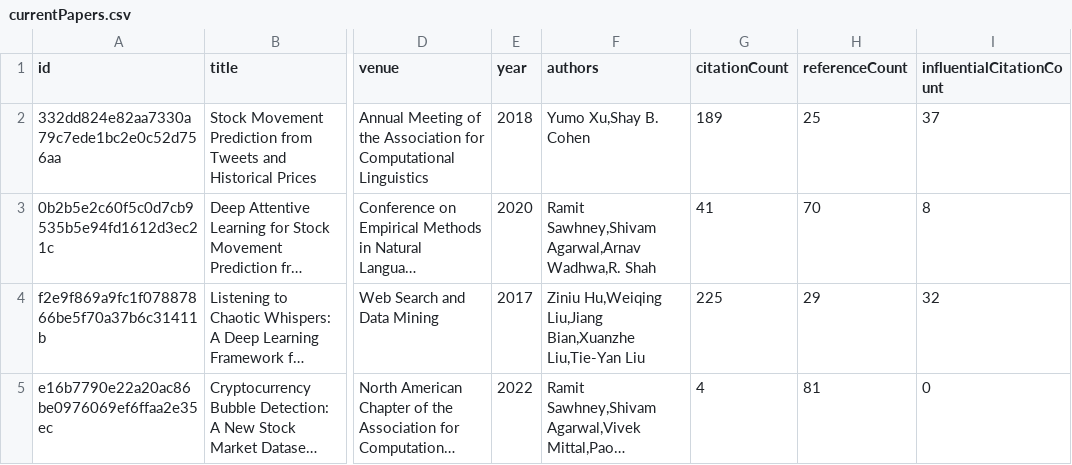
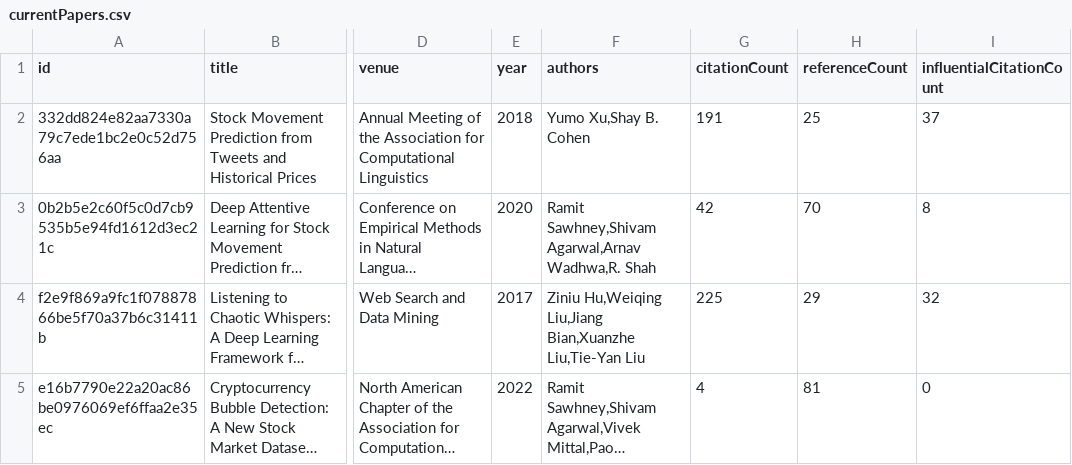
Before and after one commit to avi-jit/memestock-lit-review, a CSV file: data/currentPapers.csv, drawn as a sheet; only a part is shown, gaps mark what is left out; long unchanged cells end in …; the diff names each change by its address in the sheet, - before the commit and + after, or states it on an @@ line.

Commit message:
Update paper data

```diff
--- a/data/currentPapers.csv
+++ b/data/currentPapers.csv
-G2 (citationCount): 189
+G2 (citationCount): 191
-G3 (citationCount): 41
+G3 (citationCount): 42
```
Also changed, not shown: 2 other files.
